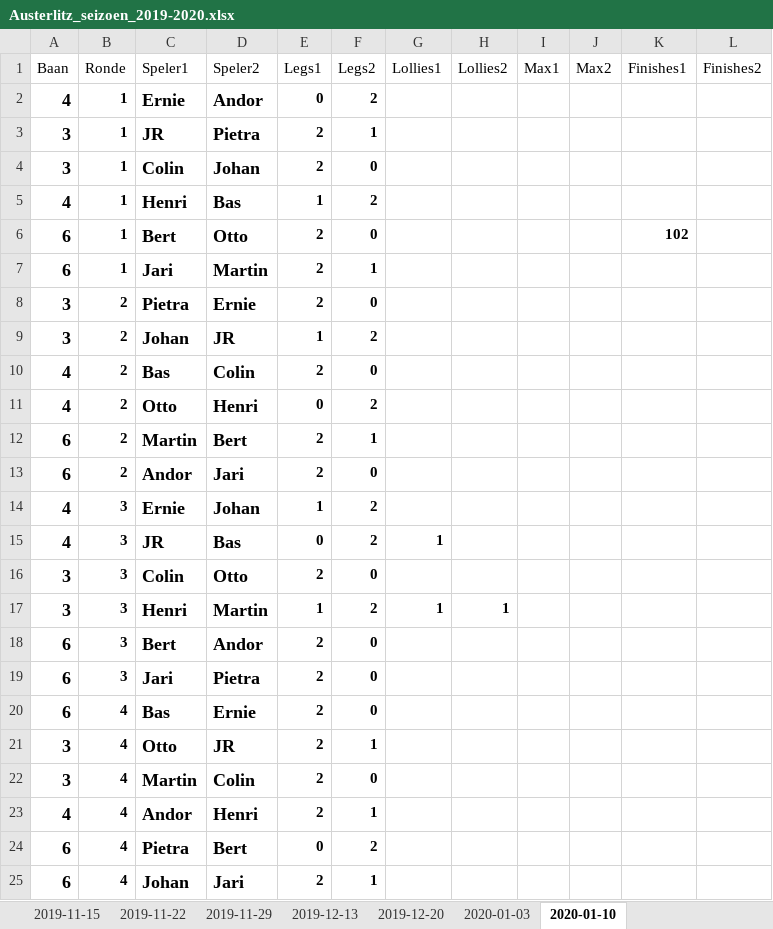
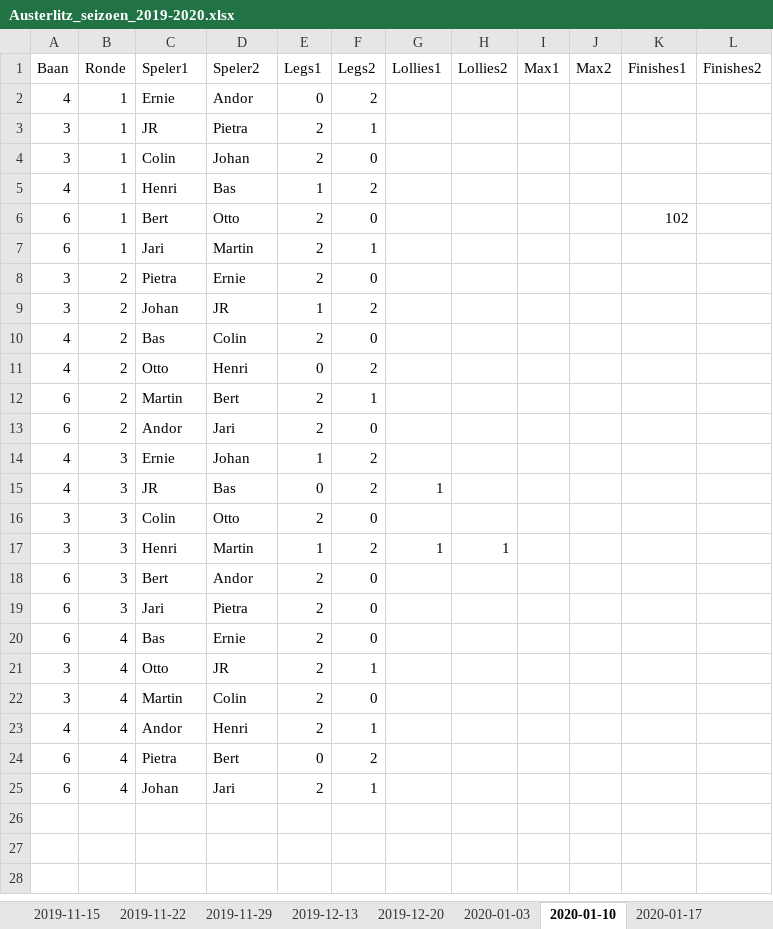
Before and after one commit to basbloemsaat/dartsense, an Excel workbook: data/Austerlitz_seizoen_2019-2020.xlsx, sheet 2020-01-10, drawn as a sheet; values as stored, in another font and other column widths than the file's, no borders; the diff names each change by its address in the sheet, - before the commit and + after, or states it on an @@ line.

```diff
--- a/data/Austerlitz_seizoen_2019-2020.xlsx (sheet 2020-01-10)
+++ b/data/Austerlitz_seizoen_2019-2020.xlsx (sheet 2020-01-10)
+sheet tab: 2020-01-17
-A2:F14 bold: on
+A2:F14 bold: off
@@ A2:A25 text size: smaller @@
@@ C2:D25 text size: smaller @@
-K6 bold: on
+K6 bold: off
-A15:G15 bold: on
+A15:G15 bold: off
-A16:F16 bold: on
+A16:F16 bold: off
-A17:H17 bold: on
+A17:H17 bold: off
-A18:F25 bold: on
+A18:F25 bold: off
```
